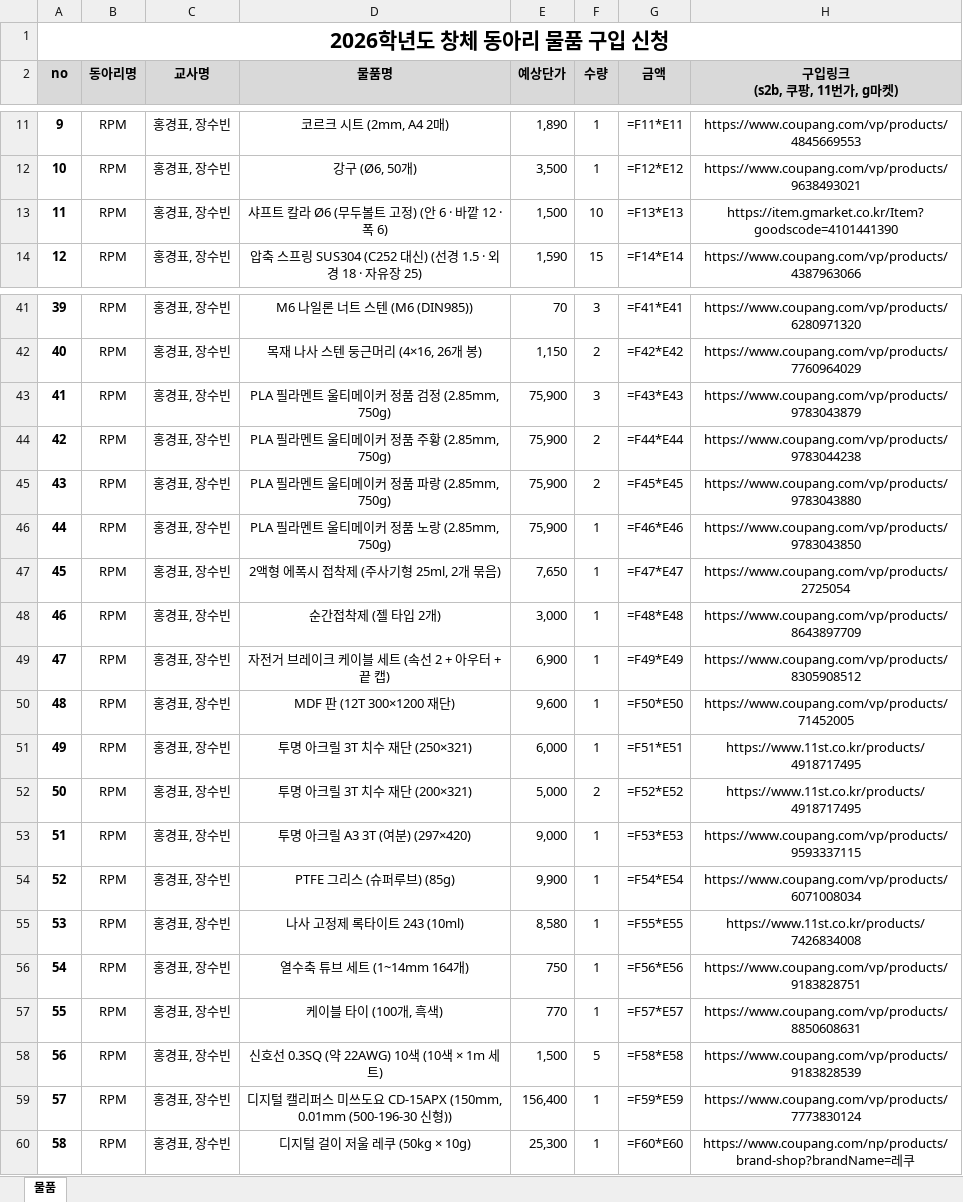
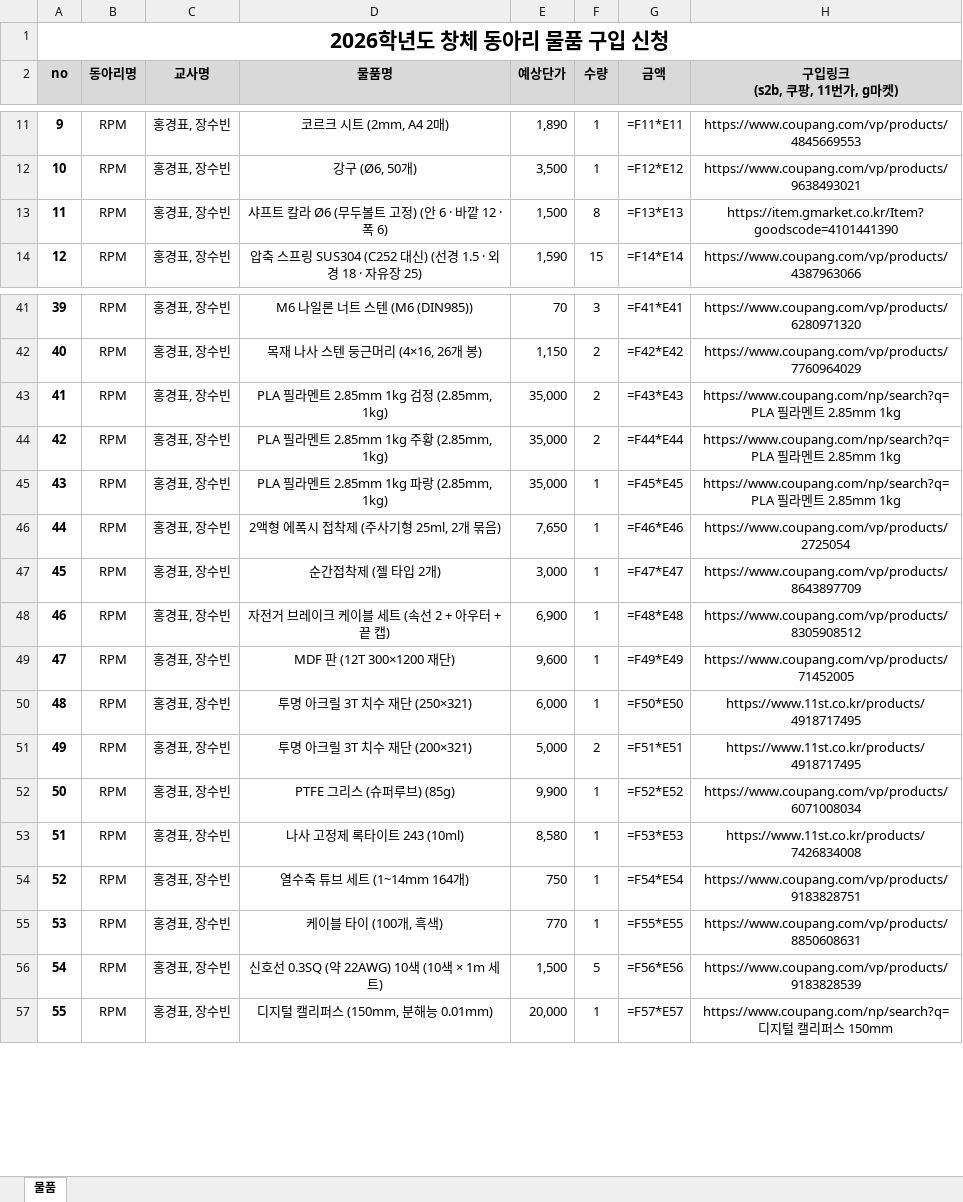
Before and after one commit to jang090623-alt/neo, an Excel workbook: v4/창체_물품계획서_RPM.xlsx, sheet 물품, drawn as a sheet; only a part is shown, gaps mark what is left out; values as stored, in another font and other column widths than the file's, no borders; formulas without a stored value are shown as written; removed rows and columns are numbered as before the commit, all else as after; the diff covers the shown part only; the diff names each change by its address in the sheet, - before the commit and + after, or states it on an @@ line.

```diff
--- a/v4/창체_물품계획서_RPM.xlsx (sheet 물품)
+++ b/v4/창체_물품계획서_RPM.xlsx (sheet 물품)
-F13 (수량): 10
+F13 (수량): 8
-D43 (물품명): PLA 필라멘트 울티메이커 정품 검정 (2.85mm, 750g)
+D43 (물품명): PLA 필라멘트 2.85mm 1kg 검정 (2.85mm, 1kg)
-E43:E44 (예상단가): 75,900
+E43:E44 (예상단가): 35,000
-F43 (수량): 3
+F43 (수량): 2
-H43 (구입링크 (s2b, 쿠팡, 11번가, g마켓)): https://www.coupang.com/vp/products/9783043879
+H43 (구입링크 (s2b, 쿠팡, 11번가, g마켓)): https://www.coupang.com/np/search?q=PLA 필라멘트 2.85mm 1kg
-D44 (물품명): PLA 필라멘트 울티메이커 정품 주황 (2.85mm, 750g)
+D44 (물품명): PLA 필라멘트 2.85mm 1kg 주황 (2.85mm, 1kg)
-H44 (구입링크 (s2b, 쿠팡, 11번가, g마켓)): https://www.coupang.com/vp/products/9783044238
+H44 (구입링크 (s2b, 쿠팡, 11번가, g마켓)): https://www.coupang.com/np/search?q=PLA 필라멘트 2.85mm 1kg
-row 45: 43 | RPM | 홍경표, 장수빈 | PLA 필라멘트 울티메이커 정품 파랑 (2.85mm, 750g) | 75,900 | 2 | =F45*E45 | https://www.coupang.com/vp/products/9783043880
@@ column A (no) renumbered between rows 45 and 83 @@
-D45 (물품명): PLA 필라멘트 울티메이커 정품 노랑 (2.85mm, 750g)
+D45 (물품명): PLA 필라멘트 2.85mm 1kg 파랑 (2.85mm, 1kg)
-E45 (예상단가): 75,900
+E45 (예상단가): 35,000
-G45 (금액): =F46*E46
+G45 (금액): =F45*E45
-H45 (구입링크 (s2b, 쿠팡, 11번가, g마켓)): https://www.coupang.com/vp/products/9783043850
+H45 (구입링크 (s2b, 쿠팡, 11번가, g마켓)): https://www.coupang.com/np/search?q=PLA 필라멘트 2.85mm 1kg
-G46 (금액): =F47*E47
+G46 (금액): =F46*E46
-G47 (금액): =F48*E48
+G47 (금액): =F47*E47
-G48 (금액): =F49*E49
+G48 (금액): =F48*E48
-G49 (금액): =F50*E50
+G49 (금액): =F49*E49
-G50 (금액): =F51*E51
+G50 (금액): =F50*E50
-G51 (금액): =F52*E52
+G51 (금액): =F51*E51
-row 53: 51 | RPM | 홍경표, 장수빈 | 투명 아크릴 A3 3T (여분) (297×420) | 9,000 | 1 | =F53*E53 | https://www.coupang.com/vp/products/9593337115
-G52 (금액): =F54*E54
+G52 (금액): =F52*E52
-G53 (금액): =F55*E55
+G53 (금액): =F53*E53
-G54 (금액): =F56*E56
+G54 (금액): =F54*E54
-G55 (금액): =F57*E57
+G55 (금액): =F55*E55
-G56 (금액): =F58*E58
+G56 (금액): =F56*E56
-D57 (물품명): 디지털 캘리퍼스 미쓰도요 CD-15APX (150mm, 0.01mm (500-196-30 신형))
+D57 (물품명): 디지털 캘리퍼스 (150mm, 분해능 0.01mm)
-E57 (예상단가): 156,400
+E57 (예상단가): 20,000
-G57 (금액): =F59*E59
+G57 (금액): =F57*E57
-H57 (구입링크 (s2b, 쿠팡, 11번가, g마켓)): https://www.coupang.com/vp/products/7773830124
+H57 (구입링크 (s2b, 쿠팡, 11번가, g마켓)): https://www.coupang.com/np/search?q=디지털 캘리퍼스 150mm
-row 60: 58 | RPM | 홍경표, 장수빈 | 디지털 걸이 저울 레쿠 (50kg × 10g) | 25,300 | 1 | =F60*E60 | https://www.coupang.com/np/products/brand-shop?brandName=레쿠
```
Also changed, not shown: 49 edited cells elsewhere in this sheet, v4/물품계획서_근거.xlsx, 10 other files.
